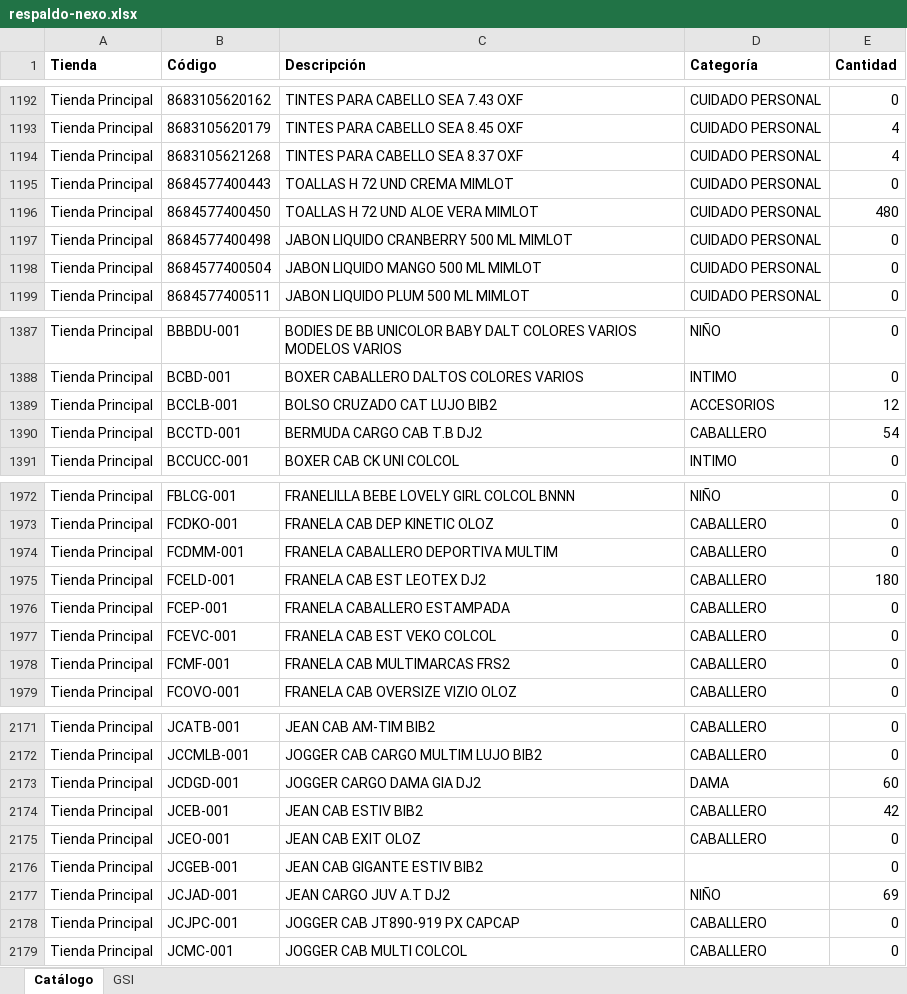
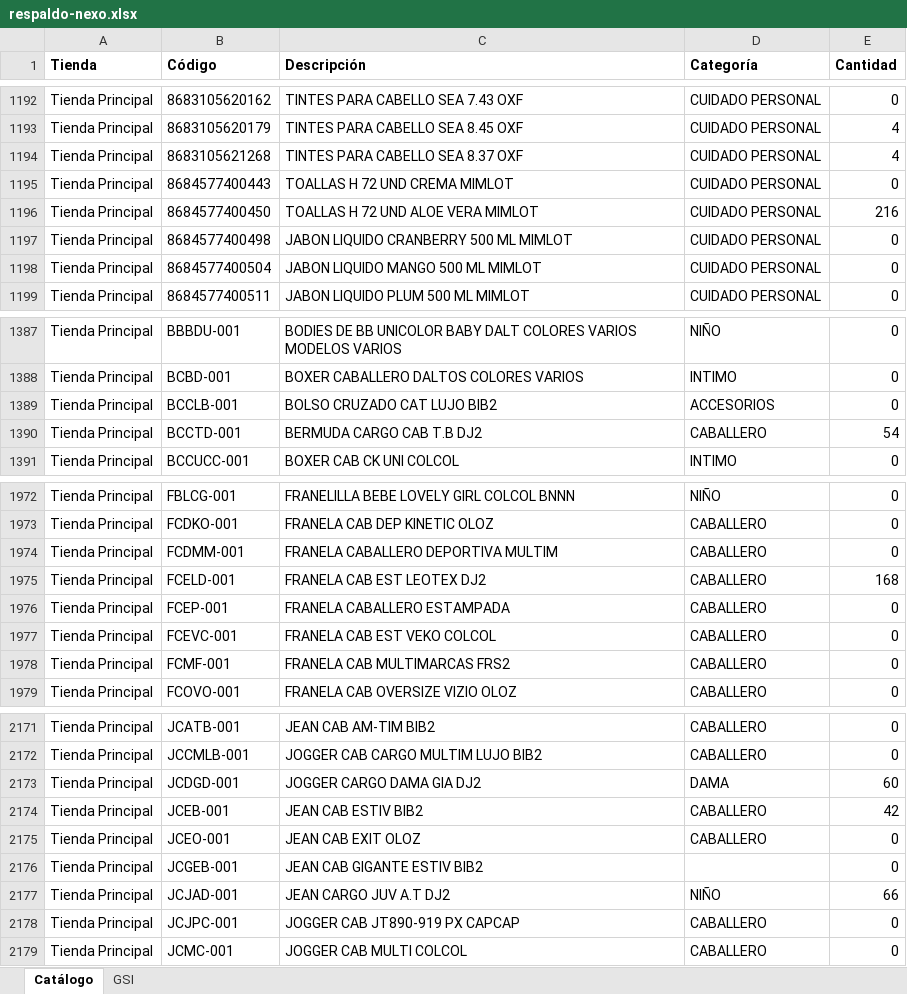
Before and after one commit to Anyer32/nexo-respaldo, an Excel workbook: respaldo-nexo.xlsx, sheet Catálogo, drawn as a sheet; only a part is shown, gaps mark what is left out; values as stored, in another font and other column widths than the file's, no borders; the diff covers the shown part only; the diff names each change by its address in the sheet, - before the commit and + after, or states it on an @@ line.

```diff
--- a/respaldo-nexo.xlsx (sheet Catálogo)
+++ b/respaldo-nexo.xlsx (sheet Catálogo)
-E1196 (Cantidad): 480
+E1196 (Cantidad): 216
-E1389 (Cantidad): 12
+E1389 (Cantidad): 0
-E1975 (Cantidad): 180
+E1975 (Cantidad): 168
-E2177 (Cantidad): 69
+E2177 (Cantidad): 66
```
Also changed, not shown: 6 edited cells elsewhere in this sheet, sheet GSI.
